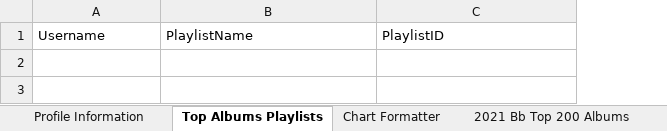
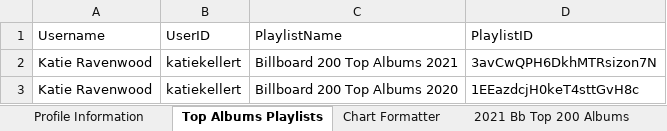
Before and after one commit to katieravenwood/Spotify-Five-Year-Analysis-Project, an Excel workbook: Master Chart Data.xlsx, sheet Top Albums Playlists, drawn as a sheet; values as stored, in another font and other column widths than the file's, no borders; the diff names each change by its address in the sheet, - before the commit and + after, or states it on an @@ line.

```diff
--- a/Master Chart Data.xlsx (sheet Top Albums Playlists)
+++ b/Master Chart Data.xlsx (sheet Top Albums Playlists)
+column B (UserID), empty
+row 2: Katie Ravenwood | katiekellert | Billboard 200 Top Albums 2021 | 3avCwQPH6DkhMTRsizon7N
+row 3: Katie Ravenwood | katiekellert | Billboard 200 Top Albums 2020 | 1EEazdcjH0keT4sttGvH8c
```
Also changed, not shown: sheet 2021 Bb Top 200 Albums, sheet 2017 Bb Top 200 Albums, sheet 2018 Bb Top 200 Albums, sheet 2019 Bb Top 200 Albums, sheet 2020 Bb Top 200 Albums, 2 other files.
